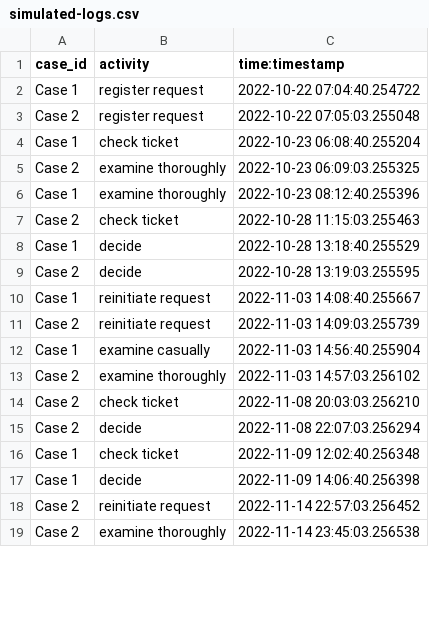
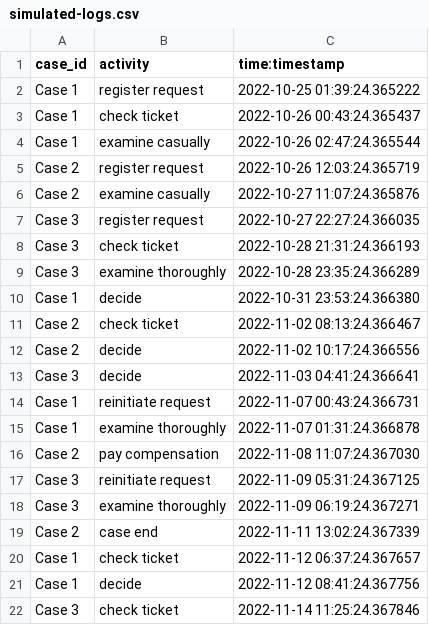
Before and after one commit to mohitdmak/event_log_to_petrinet, a CSV file: AutomaticProcessSimulation/simulated-logs.csv, drawn as a sheet; only a part is shown; the diff covers the shown part only.

```diff
--- a/AutomaticProcessSimulation/simulated-logs.csv
+++ b/AutomaticProcessSimulation/simulated-logs.csv
@@ -1,19 +1,22 @@
 case_id,activity,time:timestamp
-Case 1,register request,2022-10-22 07:04:40.254722
-Case 2,register request,2022-10-22 07:05:03.255048
-Case 1,check ticket,2022-10-23 06:08:40.255204
-Case 2,examine thoroughly,2022-10-23 06:09:03.255325
-Case 1,examine thoroughly,2022-10-23 08:12:40.255396
-Case 2,check ticket,2022-10-28 11:15:03.255463
-Case 1,decide,2022-10-28 13:18:40.255529
-Case 2,decide,2022-10-28 13:19:03.255595
-Case 1,reinitiate request,2022-11-03 14:08:40.255667
-Case 2,reinitiate request,2022-11-03 14:09:03.255739
-Case 1,examine casually,2022-11-03 14:56:40.255904
-Case 2,examine thoroughly,2022-11-03 14:57:03.256102
-Case 2,check ticket,2022-11-08 20:03:03.256210
-Case 2,decide,2022-11-08 22:07:03.256294
-Case 1,check ticket,2022-11-09 12:02:40.256348
-Case 1,decide,2022-11-09 14:06:40.256398
-Case 2,reinitiate request,2022-11-14 22:57:03.256452
-Case 2,examine thoroughly,2022-11-14 23:45:03.256538
+Case 1,register request,2022-10-25 01:39:24.365222
+Case 1,check ticket,2022-10-26 00:43:24.365437
+Case 1,examine casually,2022-10-26 02:47:24.365544
+Case 2,register request,2022-10-26 12:03:24.365719
+Case 2,examine casually,2022-10-27 11:07:24.365876
+Case 3,register request,2022-10-27 22:27:24.366035
+Case 3,check ticket,2022-10-28 21:31:24.366193
+Case 3,examine thoroughly,2022-10-28 23:35:24.366289
+Case 1,decide,2022-10-31 23:53:24.366380
+Case 2,check ticket,2022-11-02 08:13:24.366467
+Case 2,decide,2022-11-02 10:17:24.366556
+Case 3,decide,2022-11-03 04:41:24.366641
+Case 1,reinitiate request,2022-11-07 00:43:24.366731
+Case 1,examine thoroughly,2022-11-07 01:31:24.366878
+Case 2,pay compensation,2022-11-08 11:07:24.367030
+Case 3,reinitiate request,2022-11-09 05:31:24.367125
+Case 3,examine thoroughly,2022-11-09 06:19:24.367271
+Case 2,case end,2022-11-11 13:02:24.367339
+Case 1,check ticket,2022-11-12 06:37:24.367657
+Case 1,decide,2022-11-12 08:41:24.367756
+Case 3,check ticket,2022-11-14 11:25:24.367846
```
Also changed, not shown: 3 added rows, 4 removed rows and 6 edited cells elsewhere in this file, 2 other files.
